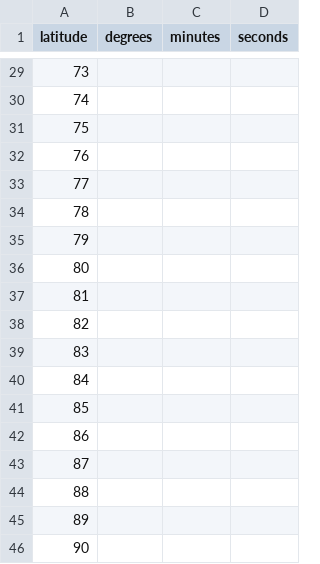
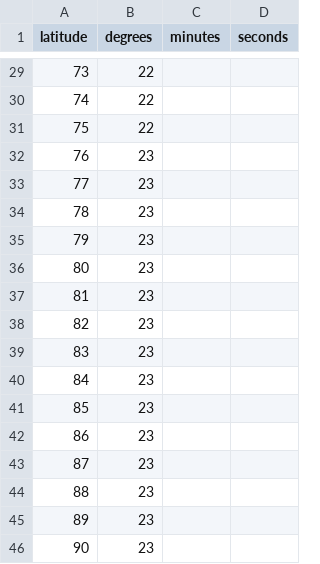
Before and after one commit to eashee15/MunichAlmagestManuscript, a CSV file: group4.csv, drawn as a sheet; only a part is shown, gaps mark what is left out; the diff covers the shown part only.

```diff
--- a/group4.csv
+++ b/group4.csv
@@ -29,18 +29,18 @@ latitude,degrees,minutes,seconds
-73,,,
-74,,,
-75,,,
-76,,,
-77,,,
-78,,,
-79,,,
-80,,,
-81,,,
-82,,,
-83,,,
-84,,,
-85,,,
-86,,,
-87,,,
-88,,,
-89,,,
-90,,,
+73,22,,
+74,22,,
+75,22,,
+76,23,,
+77,23,,
+78,23,,
+79,23,,
+80,23,,
+81,23,,
+82,23,,
+83,23,,
+84,23,,
+85,23,,
+86,23,,
+87,23,,
+88,23,,
+89,23,,
+90,23,,
```
Also changed, not shown: 31 edited cells elsewhere in this file.
